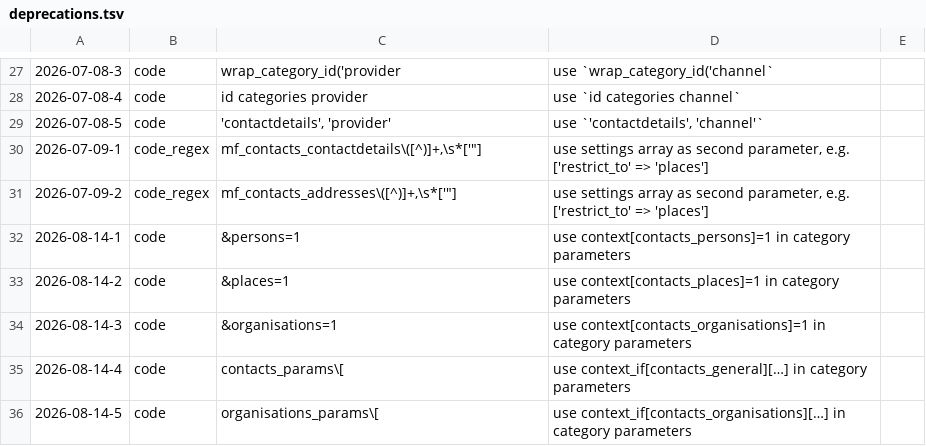
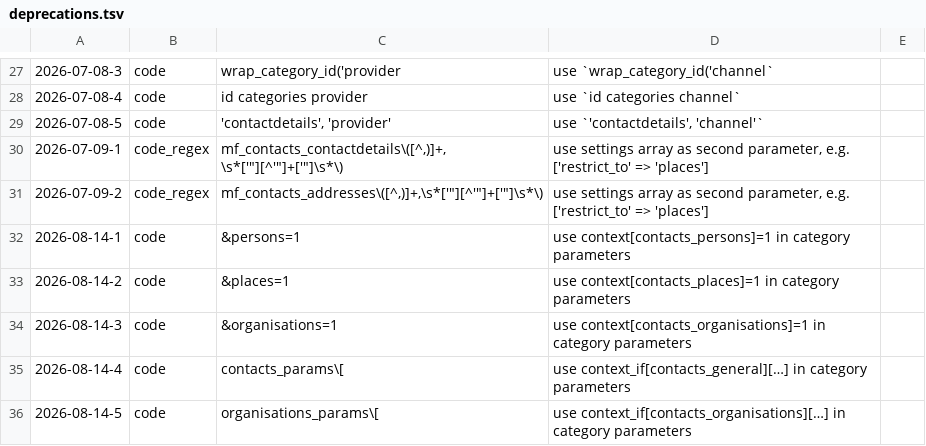
Before and after one commit to koenige/modules-contacts, a TSV file: configuration/deprecations.tsv, drawn as a sheet; only a part is shown, gaps mark what is left out.

Commit message:
deprecations: fix false positives in mf_contacts_contactdetails/addresses deprecation scan

```diff
--- a/configuration/deprecations.tsv
+++ b/configuration/deprecations.tsv
@@ -29,4 +29,4 @@
 2026-07-08-5	code	'contactdetails', 'provider'	use `'contactdetails', 'channel'`
-2026-07-09-1	code_regex	mf_contacts_contactdetails\([^)]+,\s*['"]	use settings array as second parameter, e.g. ['restrict_to' => 'places']
-2026-07-09-2	code_regex	mf_contacts_addresses\([^)]+,\s*['"]	use settings array as second parameter, e.g. ['restrict_to' => 'places']
+2026-07-09-1	code_regex	mf_contacts_contactdetails\([^,)]+,\s*['"][^'"]+['"]\s*\)	use settings array as second parameter, e.g. ['restrict_to' => 'places']
+2026-07-09-2	code_regex	mf_contacts_addresses\([^,)]+,\s*['"][^'"]+['"]\s*\)	use settings array as second parameter, e.g. ['restrict_to' => 'places']
 2026-08-14-1	code	&persons=1	use context[contacts_persons]=1 in category parameters
```
